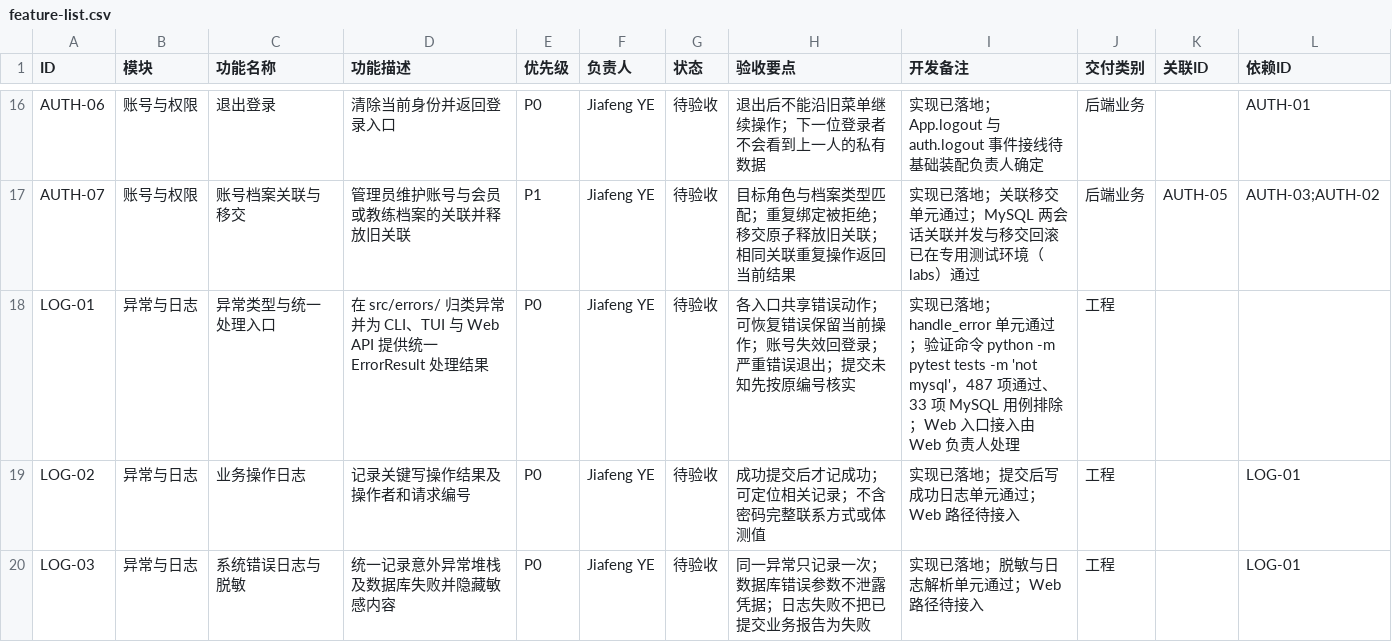
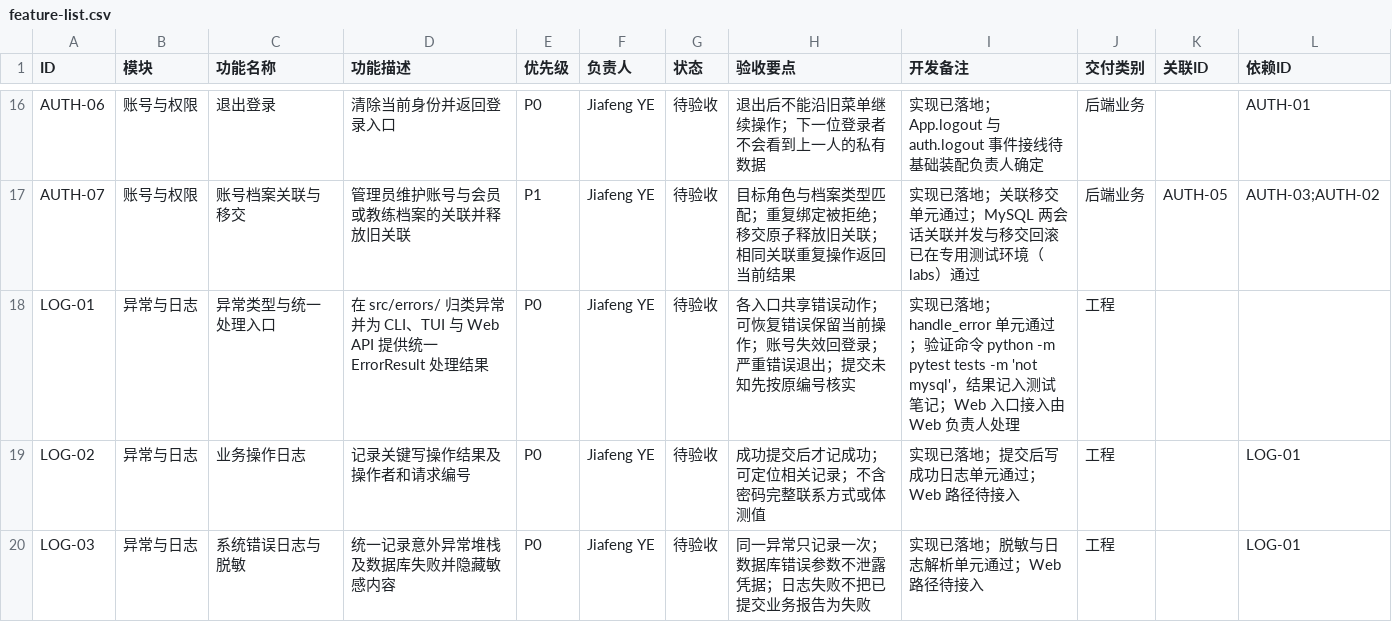
Before and after one commit to ZnLuAr/CS2-G3-SE, a CSV file: docs/feature-list.csv, drawn as a sheet; only a part is shown, gaps mark what is left out.

```diff
--- a/docs/feature-list.csv
+++ b/docs/feature-list.csv
@@ -17,3 +17,3 @@ AUTH-06,账号与权限,退出登录,清除当前身份并返回登录入口,P0,
 AUTH-07,账号与权限,账号档案关联与移交,管理员维护账号与会员或教练档案的关联并释放旧关联,P1,Jiafeng YE,待验收,目标角色与档案类型匹配；重复绑定被拒绝；移交原子释放旧关联；相同关联重复操作返回当前结果,实现已落地；关联移交单元通过；MySQL 两会话关联并发与移交回滚已在专用测试环境（labs）通过,后端业务,AUTH-05,AUTH-03;AUTH-02
-LOG-01,异常与日志,异常类型与统一处理入口,在 src/errors/ 归类异常并为 CLI、TUI 与 Web API 提供统一 ErrorResult 处理结果,P0,Jiafeng YE,待验收,各入口共享错误动作；可恢复错误保留当前操作；账号失效回登录；严重错误退出；提交未知先按原编号核实,实现已落地；handle_error 单元通过；验证命令 python -m pytest tests -m 'not mysql'，487 项通过、33 项 MySQL 用例排除；Web 入口接入由 Web 负责人处理,工程,,
+LOG-01,异常与日志,异常类型与统一处理入口,在 src/errors/ 归类异常并为 CLI、TUI 与 Web API 提供统一 ErrorResult 处理结果,P0,Jiafeng YE,待验收,各入口共享错误动作；可恢复错误保留当前操作；账号失效回登录；严重错误退出；提交未知先按原编号核实,实现已落地；handle_error 单元通过；验证命令 python -m pytest tests -m 'not mysql'，结果记入测试笔记；Web 入口接入由 Web 负责人处理,工程,,
 LOG-02,异常与日志,业务操作日志,记录关键写操作结果及操作者和请求编号,P0,Jiafeng YE,待验收,成功提交后才记成功；可定位相关记录；不含密码完整联系方式或体测值,实现已落地；提交后写成功日志单元通过；Web 路径待接入,工程,,LOG-01
```
Also changed, not shown: 10 other files.
